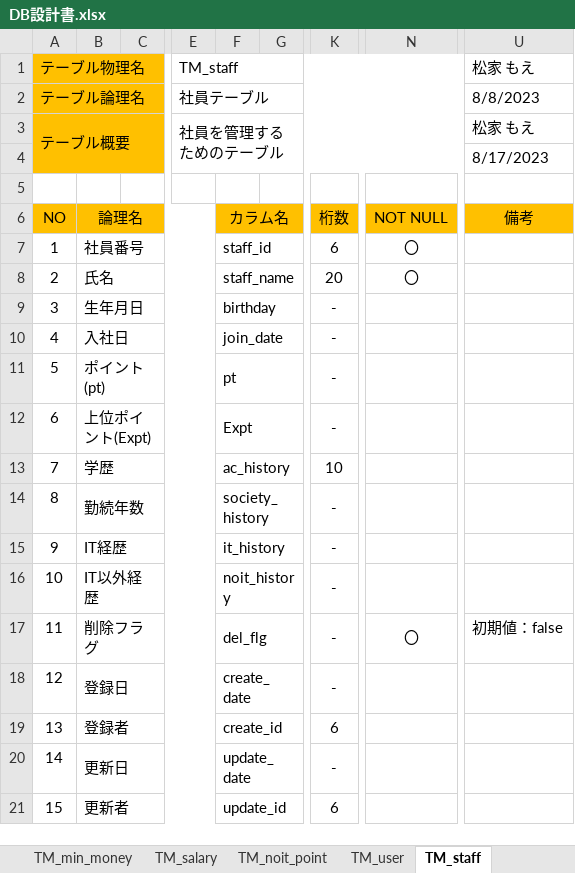
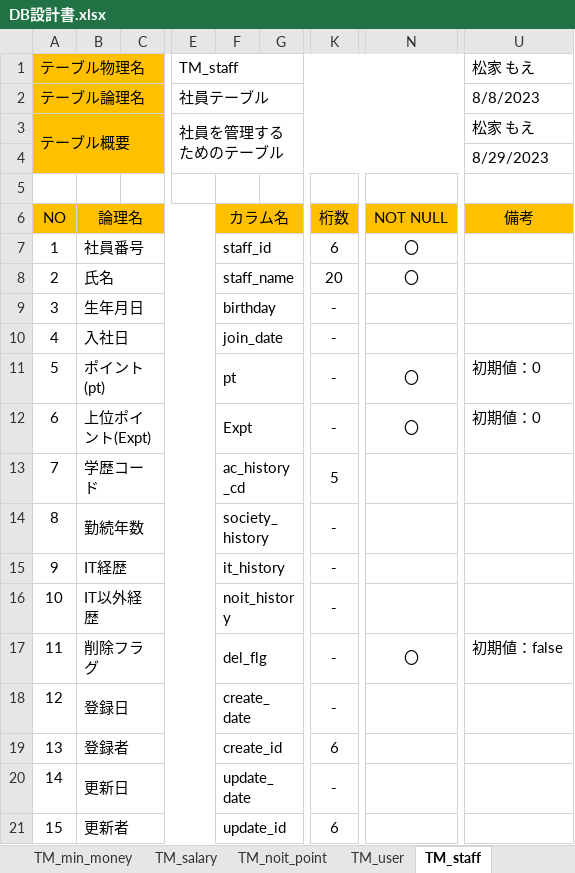
Before and after one commit to neko-zukin/company_evaluation, an Excel workbook: 設計書/DB設計書.xlsx, sheet TM_staff, drawn as a sheet; only a part is shown, gaps mark what is left out; values as stored, in another font and other column widths than the file's, no borders; the diff names each change by its address in the sheet, - before the commit and + after, or states it on an @@ line.

```diff
--- a/設計書/DB設計書.xlsx (sheet TM_staff)
+++ b/設計書/DB設計書.xlsx (sheet TM_staff)
-U4: 8/17/2023
+U4: 8/29/2023
-N11:N12: (empty)
+N11:N12: 〇
-U11:U12: (empty)
+U11:U12: 初期値：0
-B13: 学歴
+B13: 学歴コード
-F13: ac_history
+F13: ac_history_cd
-K13: 10
+K13: 5
```
Also changed, not shown: sheet E-R図, other sheet tabs, charts or pictures, 3 other files.
